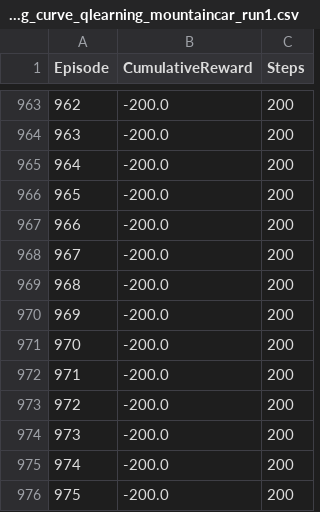
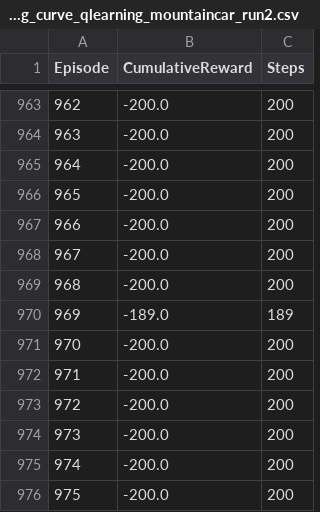
Before and after one commit to insper-classroom/06-deep-q-learning-versus-q-learning-marcospaulorr, a CSV file: results/learning_curve_qlearning_mountaincar_run2.csv (was results/learning_curve_qlearning_mountaincar_run1.csv), drawn as a sheet; only a part is shown, gaps mark what is left out; the diff covers the shown part only.

```diff
--- a/results/learning_curve_qlearning_mountaincar_run1.csv
+++ b/results/learning_curve_qlearning_mountaincar_run2.csv
@@ -969,3 +969,3 @@ Episode,CumulativeReward,Steps
 968,-200.0,200
-969,-200.0,200
+969,-189.0,189
 970,-200.0,200
```
Also changed, not shown: 34 edited cells elsewhere in this file, models/qtable_qlearning_mountaincar_run1.csv, 13 other files.
